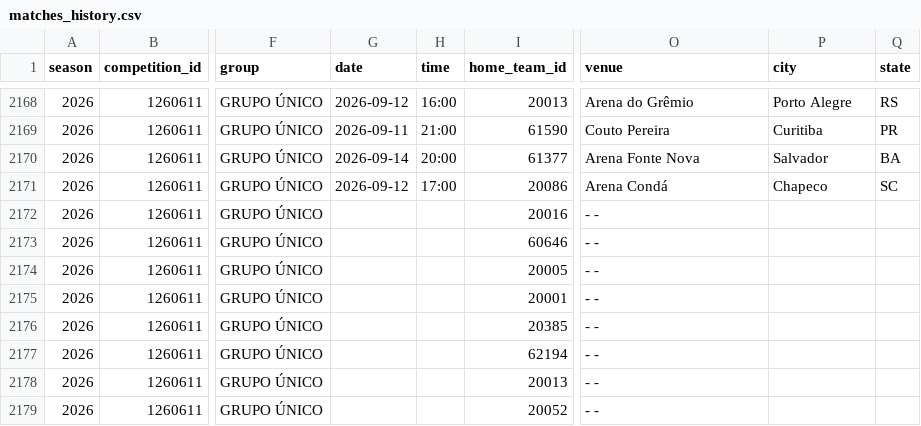
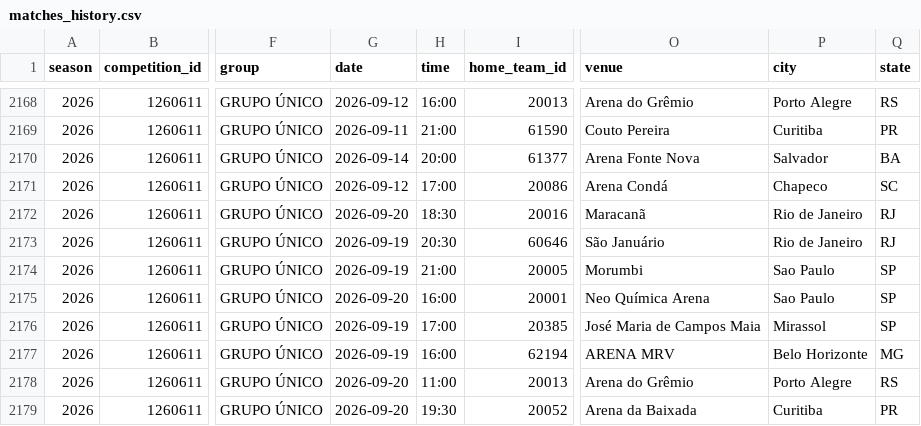
Before and after one commit to cadupacheco/Brasileirao-Data-Lab, a CSV file: data/ml/matches_history.csv, drawn as a sheet; only a part is shown, gaps mark what is left out; the diff covers the shown part only; the diff names each change by its address in the sheet, - before the commit and + after, or states it on an @@ line.

```diff
--- a/data/ml/matches_history.csv
+++ b/data/ml/matches_history.csv
-G2172 (date): (empty)
+G2172 (date): 2026-09-20
-H2172 (time): (empty)
+H2172 (time): 18:30
-O2172 (venue): - -
+O2172 (venue): Maracanã
-P2172:P2173 (city): (empty)
+P2172:P2173 (city): Rio de Janeiro
-Q2172:Q2173 (state): (empty)
+Q2172:Q2173 (state): RJ
-G2173:G2174 (date): (empty)
+G2173:G2174 (date): 2026-09-19
-H2173 (time): (empty)
+H2173 (time): 20:30
-O2173 (venue): - -
+O2173 (venue): São Januário
-H2174 (time): (empty)
+H2174 (time): 21:00
-O2174 (venue): - -
+O2174 (venue): Morumbi
-P2174:P2175 (city): (empty)
+P2174:P2175 (city): Sao Paulo
-Q2174:Q2176 (state): (empty)
+Q2174:Q2176 (state): SP
-G2175 (date): (empty)
+G2175 (date): 2026-09-20
-H2175 (time): (empty)
+H2175 (time): 16:00
-O2175 (venue): - -
+O2175 (venue): Neo Química Arena
-G2176:G2177 (date): (empty)
+G2176:G2177 (date): 2026-09-19
-H2176 (time): (empty)
+H2176 (time): 17:00
-O2176 (venue): - -
+O2176 (venue): José Maria de Campos Maia
-P2176 (city): (empty)
+P2176 (city): Mirassol
-H2177 (time): (empty)
+H2177 (time): 16:00
-O2177 (venue): - -
+O2177 (venue): ARENA MRV
-P2177 (city): (empty)
+P2177 (city): Belo Horizonte
-Q2177 (state): (empty)
+Q2177 (state): MG
-G2178:G2179 (date): (empty)
+G2178:G2179 (date): 2026-09-20
-H2178 (time): (empty)
+H2178 (time): 11:00
-O2178 (venue): - -
+O2178 (venue): Arena do Grêmio
-P2178 (city): (empty)
+P2178 (city): Porto Alegre
-Q2178 (state): (empty)
+Q2178 (state): RS
-H2179 (time): (empty)
+H2179 (time): 19:30
-O2179 (venue): - -
+O2179 (venue): Arena da Baixada
-P2179 (city): (empty)
+P2179 (city): Curitiba
-Q2179 (state): (empty)
+Q2179 (state): PR
```
Also changed, not shown: 114 edited cells elsewhere in this file, data/ml/future_predictions.csv, data/ml/season_simulation.csv, 4 other files.
